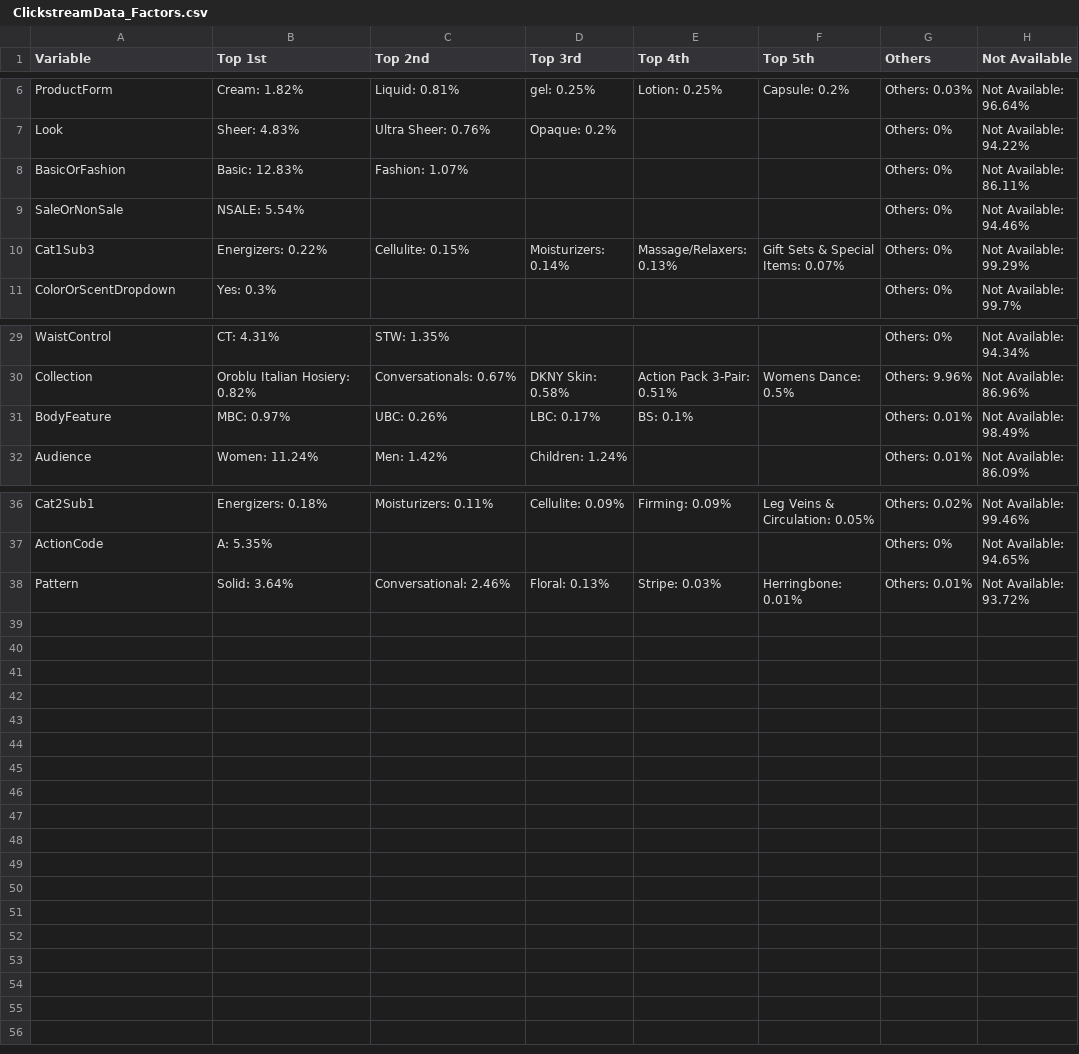
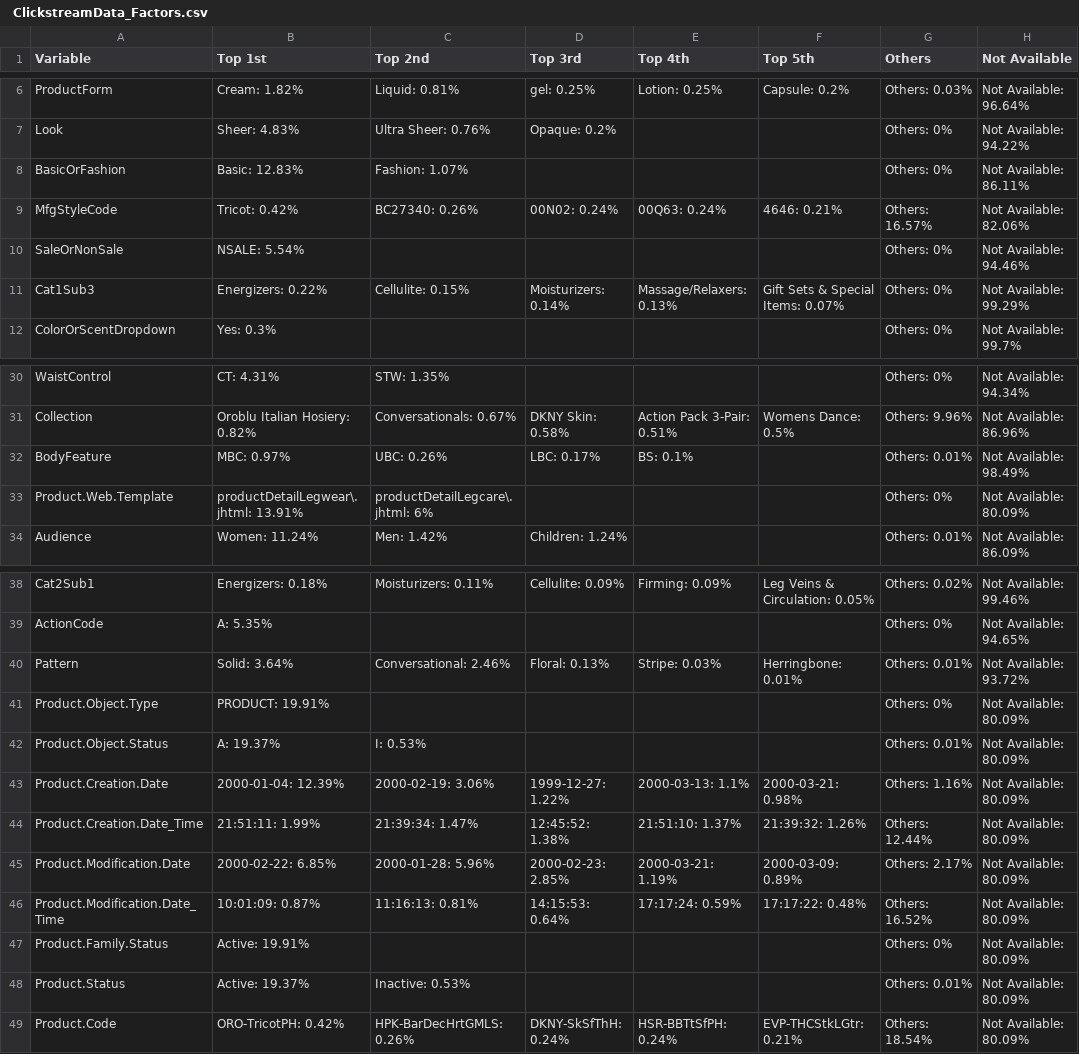
Before and after one commit to uoc-data-science/data, a CSV file: 4 Data Overview/Tables/ ClickstreamData_Factors.csv, drawn as a sheet; only a part is shown, gaps mark what is left out.

Commit message:
Added new interesting columns to clicks

```diff
--- a/4 Data Overview/Tables/ ClickstreamData_Factors.csv
+++ b/4 Data Overview/Tables/ ClickstreamData_Factors.csv
@@ -8,2 +8,3 @@
 "BasicOrFashion","Basic: 12.83%","Fashion: 1.07%","","","","Others: 0%","Not Available: 86.11%"
+"MfgStyleCode","Tricot: 0.42%","BC27340: 0.26%","00N02: 0.24%","00Q63: 0.24%","4646: 0.21%","Others: 16.57%","Not Available: 82.06%"
 "SaleOrNonSale","NSALE: 5.54%","","","","","Others: 0%","Not Available: 94.46%"
@@ -31,2 +32,3 @@
 "BodyFeature","MBC: 0.97%","UBC: 0.26%","LBC: 0.17%","BS: 0.1%","","Others: 0.01%","Not Available: 98.49%"
+"Product.Web.Template","productDetailLegwear\.jhtml: 13.91%","productDetailLegcare\.jhtml: 6%","","","","Others: 0%","Not Available: 80.09%"
 "Audience","Women: 11.24%","Men: 1.42%","Children: 1.24%","","","Others: 0.01%","Not Available: 86.09%"
@@ -38 +40,10 @@
 "Pattern","Solid: 3.64%","Conversational: 2.46%","Floral: 0.13%","Stripe: 0.03%","Herringbone: 0.01%","Others: 0.01%","Not Available: 93.72%"
+"Product.Object.Type","PRODUCT: 19.91%","","","","","Others: 0%","Not Available: 80.09%"
+"Product.Object.Status","A: 19.37%","I: 0.53%","","","","Others: 0.01%","Not Available: 80.09%"
+"Product.Creation.Date","2000-01-04: 12.39%","2000-02-19: 3.06%","1999-12-27: 1.22%","2000-03-13: 1.1%","2000-03-21: 0.98%","Others: 1.16%","Not Available: 80.09%"
+"Product.Creation.Date_Time","21:51:11: 1.99%","21:39:34: 1.47%","12:45:52: 1.38%","21:51:10: 1.37%","21:39:32: 1.26%","Others: 12.44%","Not Available: 80.09%"
+"Product.Modification.Date","2000-02-22: 6.85%","2000-01-28: 5.96%","2000-02-23: 2.85%","2000-03-21: 1.19%","2000-03-09: 0.89%","Others: 2.17%","Not Available: 80.09%"
+"Product.Modification.Date_Time","10:01:09: 0.87%","11:16:13: 0.81%","14:15:53: 0.64%","17:17:24: 0.59%","17:17:22: 0.48%","Others: 16.52%","Not Available: 80.09%"
+"Product.Family.Status","Active: 19.91%","","","","","Others: 0%","Not Available: 80.09%"
+"Product.Status","Active: 19.37%","Inactive: 0.53%","","","","Others: 0.01%","Not Available: 80.09%"
+"Product.Code","ORO-TricotPH: 0.42%","HPK-BarDecHrtGMLS: 0.26%","DKNY-SkSfThH: 0.24%","HSR-BBTtSfPH: 0.24%","EVP-THCStkLGtr: 0.21%","Others: 18.54%","Not Available: 80.09%"
```
Also changed, not shown: 4 Data Overview/Tables/ ClickstreamData_Numerical.csv, 1 other file.
